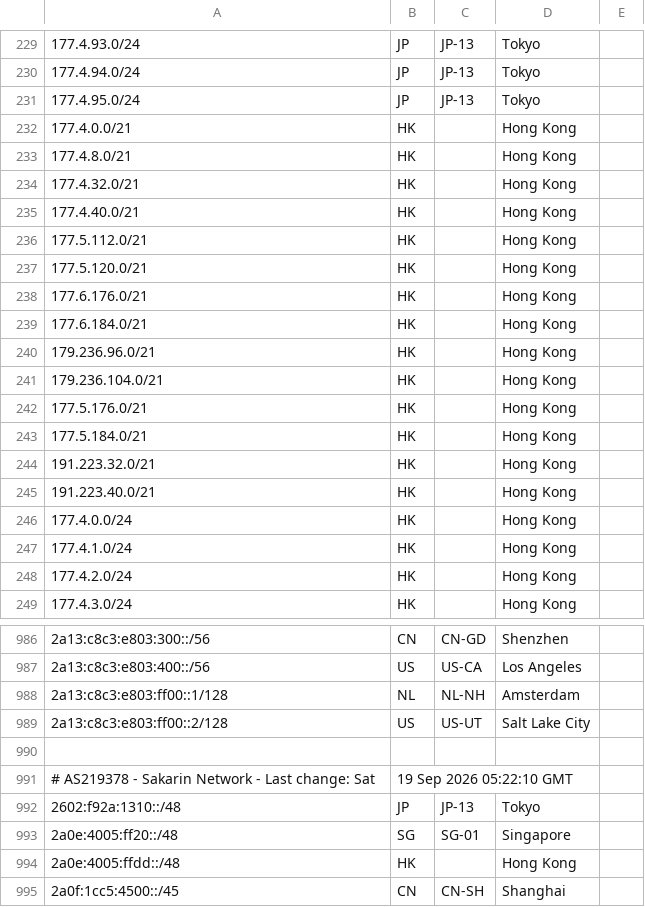
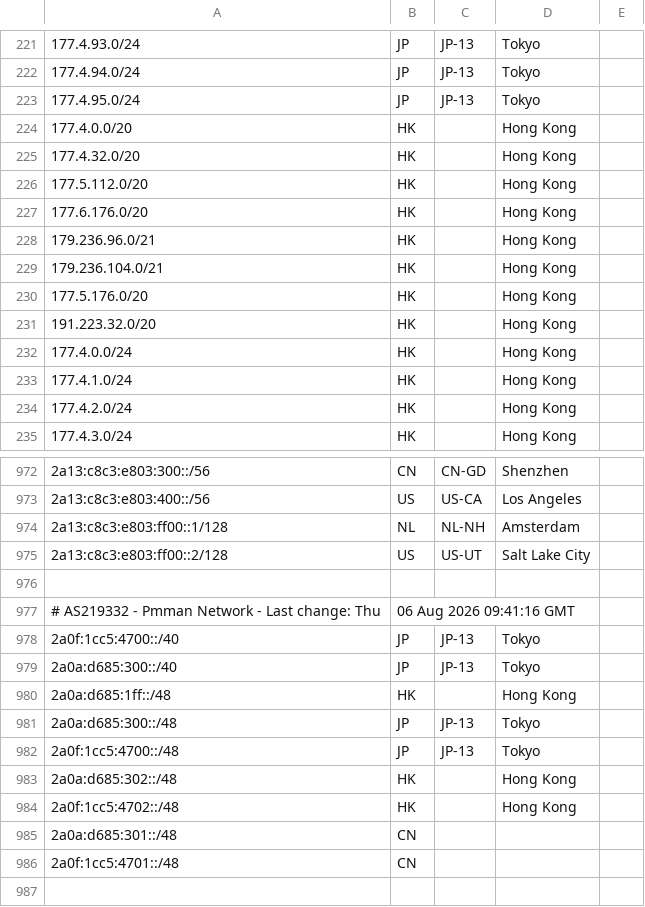
Before and after one commit to MoeDove-LLC/moegeo, a CSV file: output/geofeed.csv, drawn as a sheet; only a part is shown, gaps mark what is left out; the shorter side is filled out with more unchanged rows; the diff covers the shown part only.

```diff
--- a/output/geofeed.csv
+++ b/output/geofeed.csv
@@ -231,16 +223,10 @@
 177.4.95.0/24,JP,JP-13,Tokyo,
-177.4.0.0/21,HK,,Hong Kong,
-177.4.8.0/21,HK,,Hong Kong,
-177.4.32.0/21,HK,,Hong Kong,
-177.4.40.0/21,HK,,Hong Kong,
-177.5.112.0/21,HK,,Hong Kong,
-177.5.120.0/21,HK,,Hong Kong,
-177.6.176.0/21,HK,,Hong Kong,
-177.6.184.0/21,HK,,Hong Kong,
+177.4.0.0/20,HK,,Hong Kong,
+177.4.32.0/20,HK,,Hong Kong,
+177.5.112.0/20,HK,,Hong Kong,
+177.6.176.0/20,HK,,Hong Kong,
 179.236.96.0/21,HK,,Hong Kong,
 179.236.104.0/21,HK,,Hong Kong,
-177.5.176.0/21,HK,,Hong Kong,
-177.5.184.0/21,HK,,Hong Kong,
-191.223.32.0/21,HK,,Hong Kong,
-191.223.40.0/21,HK,,Hong Kong,
+177.5.176.0/20,HK,,Hong Kong,
+191.223.32.0/20,HK,,Hong Kong,
 177.4.0.0/24,HK,,Hong Kong,
@@ -989,2 +975,13 @@
 2a13:c8c3:e803:ff00::2/128,US,US-UT,Salt Lake City,
+
+# AS219332 - Pmman Network - Last change: Thu, 06 Aug 2026 09:41:16 GMT
+2a0f:1cc5:4700::/40,JP,JP-13,Tokyo,
+2a0a:d685:300::/40,JP,JP-13,Tokyo,
+2a0a:d685:1ff::/48,HK,,Hong Kong,
+2a0a:d685:300::/48,JP,JP-13,Tokyo,
+2a0f:1cc5:4700::/48,JP,JP-13,Tokyo,
+2a0a:d685:302::/48,HK,,Hong Kong,
+2a0f:1cc5:4702::/48,HK,,Hong Kong,
+2a0a:d685:301::/48,CN,,,
+2a0f:1cc5:4701::/48,CN,,,
 
```
Also changed, not shown: 8 removed rows and 13 edited cells elsewhere in this file.
